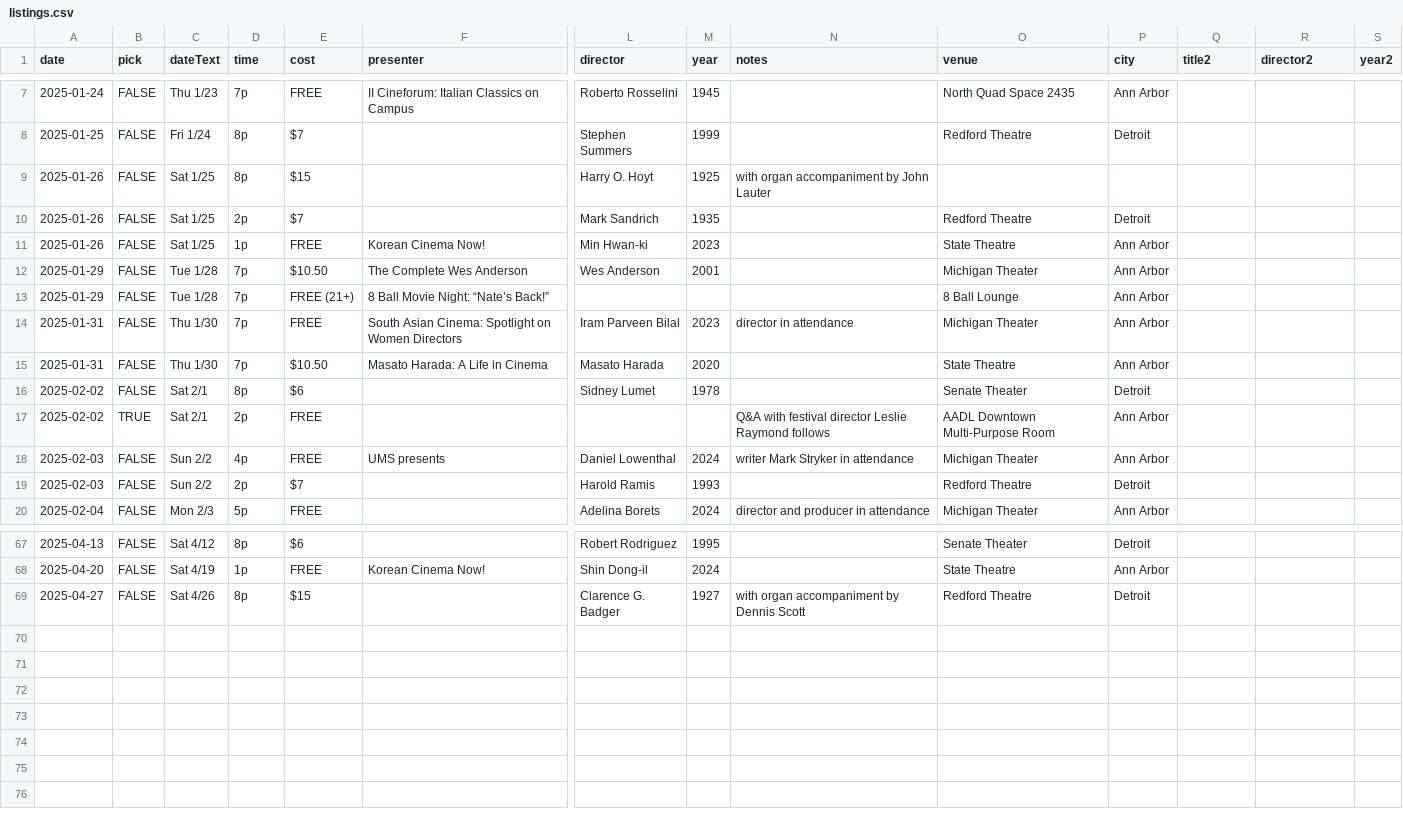
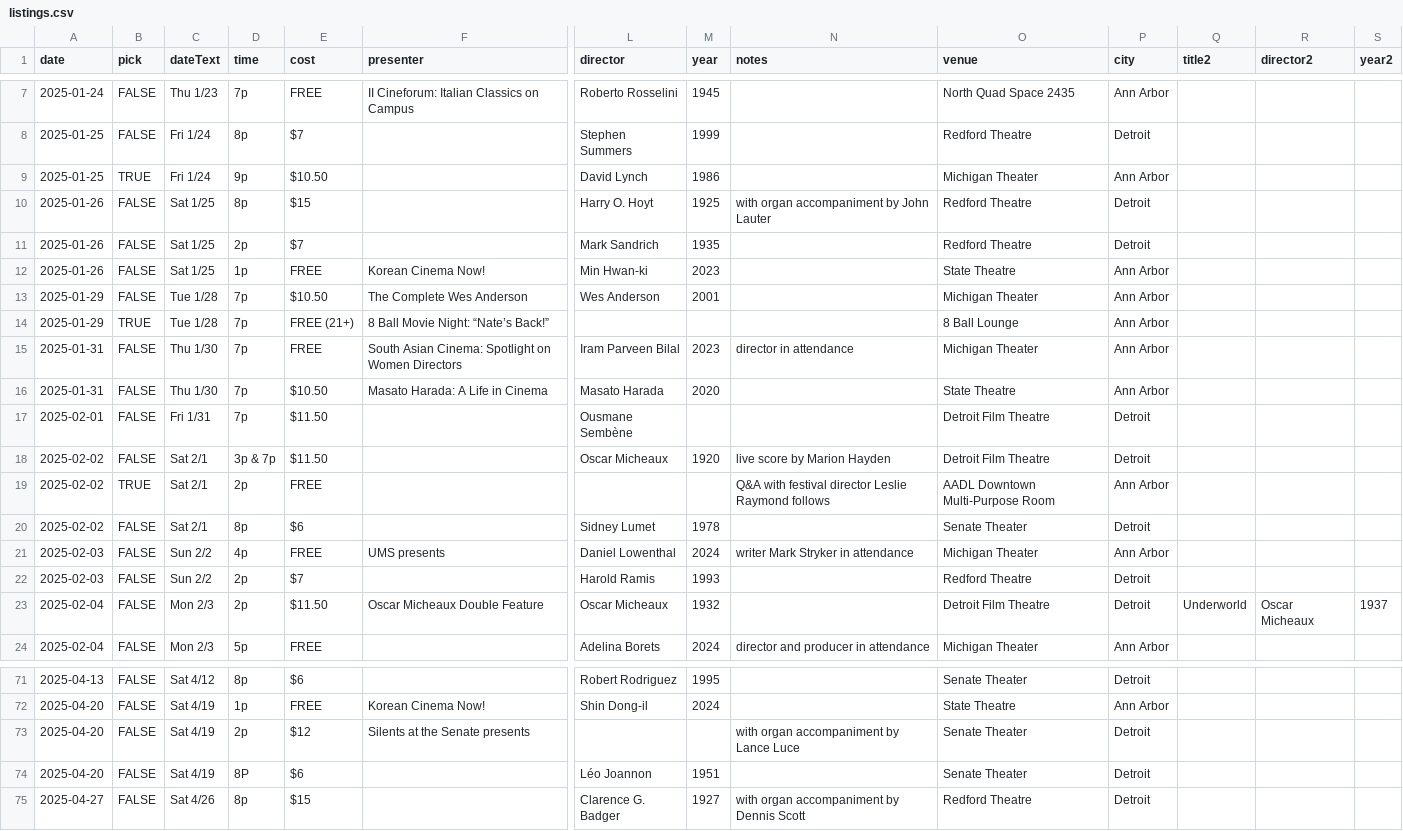
Before and after one commit to ypsijav/ypsijav.github.io, a CSV file: listings.csv, drawn as a sheet; only a part is shown, gaps mark what is left out; addresses are those after the commit; rows hold the shown columns only; the diff names each change by its address in the sheet, - before the commit and + after, or states it on an @@ line.

Commit message:
Add files via upload

```diff
--- a/listings.csv
+++ b/listings.csv
+row 9: 2025-01-25 | TRUE | Fri 1/24 | 9p | $10.50 |  | David Lynch | 1986 |  | Michigan Theater | Ann Arbor
-O10 (venue): (empty)
+O10 (venue): Redford Theatre
-P10 (city): (empty)
+P10 (city): Detroit
-B14 (pick): FALSE
+B14 (pick): TRUE
+row 17: 2025-02-01 | FALSE | Fri 1/31 | 7p | $11.50 |  | Ousmane Sembène |  |  | Detroit Film Theatre | Detroit
+row 18: 2025-02-02 | FALSE | Sat 2/1 | 3p & 7p | $11.50 |  | Oscar Micheaux | 1920 | live score by Marion Hayden | Detroit Film Theatre | Detroit
@@ row 17 moved to row 19: 2025-02-02 @@
+row 23: 2025-02-04 | FALSE | Mon 2/3 | 2p | $11.50 | Oscar Micheaux Double Feature | Oscar Micheaux | 1932 |  | Detroit Film Theatre | Detroit | Underworld | Oscar Micheaux | 1937
+row 73: 2025-04-20 | FALSE | Sat 4/19 | 2p | $12 | Silents at the Senate presents |  |  | with organ accompaniment by Lance Luce | Senate Theater | Detroit
+row 74: 2025-04-20 | FALSE | Sat 4/19 | 8P | $6 |  | Léo Joannon | 1951 |  | Senate Theater | Detroit
```
